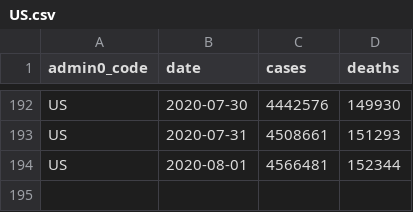
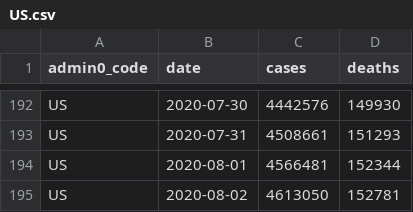
Before and after one commit to covid-open-data/xform-casecount-us-jhu, a CSV file: output/admin0/US.csv, drawn as a sheet; only a part is shown, gaps mark what is left out; the diff names each change by its address in the sheet, - before the commit and + after, or states it on an @@ line.

```diff
--- a/output/admin0/US.csv
+++ b/output/admin0/US.csv
+row 195: US | 2020-08-02 | 4613050 | 152781
```
Also changed, not shown: output/admin1/US.csv.
